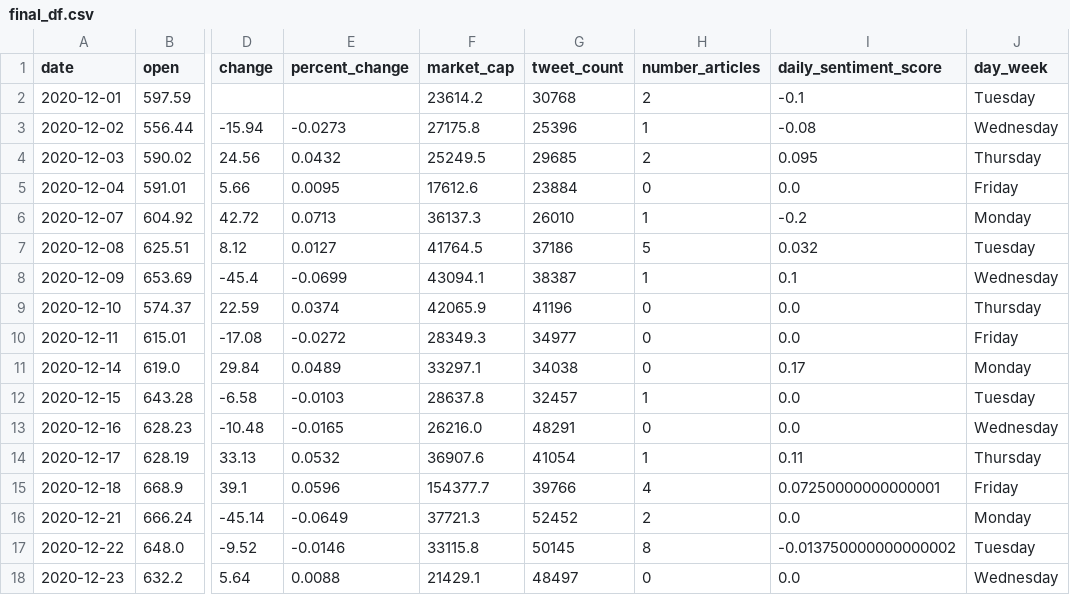
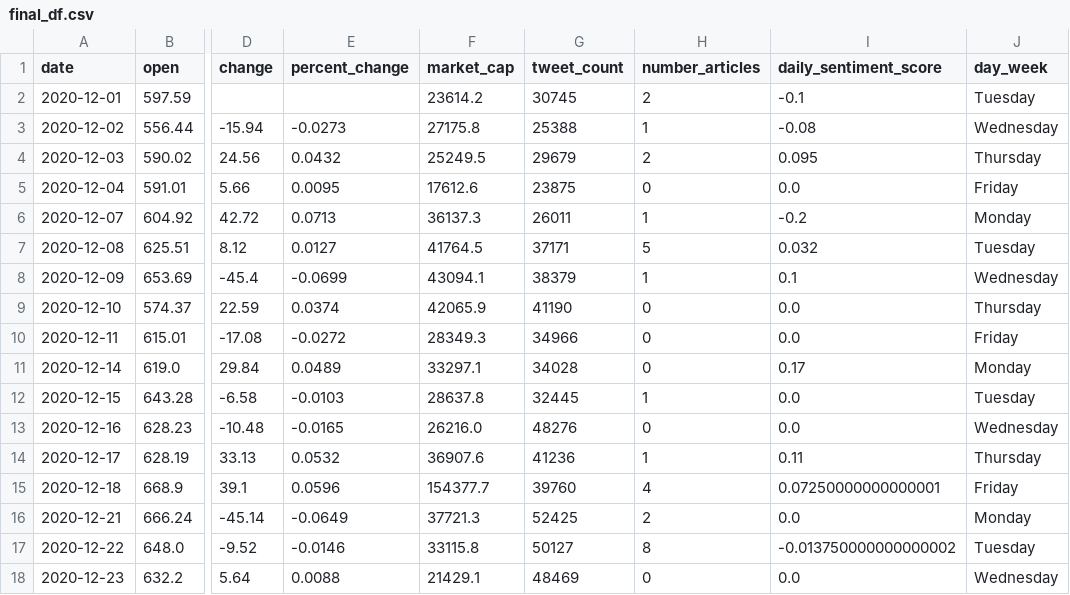
Before and after one commit to AmitSamra/TeslaStock, a CSV file: Regression/final_df.csv, drawn as a sheet; only a part is shown, gaps mark what is left out; the diff names each change by its address in the sheet, - before the commit and + after, or states it on an @@ line.

```diff
--- a/Regression/final_df.csv
+++ b/Regression/final_df.csv
-G2 (tweet_count): 30768
+G2 (tweet_count): 30745
-G3 (tweet_count): 25396
+G3 (tweet_count): 25388
-G4 (tweet_count): 29685
+G4 (tweet_count): 29679
-G5 (tweet_count): 23884
+G5 (tweet_count): 23875
-G6 (tweet_count): 26010
+G6 (tweet_count): 26011
-G7 (tweet_count): 37186
+G7 (tweet_count): 37171
-G8 (tweet_count): 38387
+G8 (tweet_count): 38379
-G9 (tweet_count): 41196
+G9 (tweet_count): 41190
-G10 (tweet_count): 34977
+G10 (tweet_count): 34966
-G11 (tweet_count): 34038
+G11 (tweet_count): 34028
-G12 (tweet_count): 32457
+G12 (tweet_count): 32445
-G13 (tweet_count): 48291
+G13 (tweet_count): 48276
-G14 (tweet_count): 41054
+G14 (tweet_count): 41236
-G15 (tweet_count): 39766
+G15 (tweet_count): 39760
-G16 (tweet_count): 52452
+G16 (tweet_count): 52425
-G17 (tweet_count): 50145
+G17 (tweet_count): 50127
-G18 (tweet_count): 48497
+G18 (tweet_count): 48469
```
Also changed, not shown: News/article_count.csv, News/headlines.csv, 8 other files.
